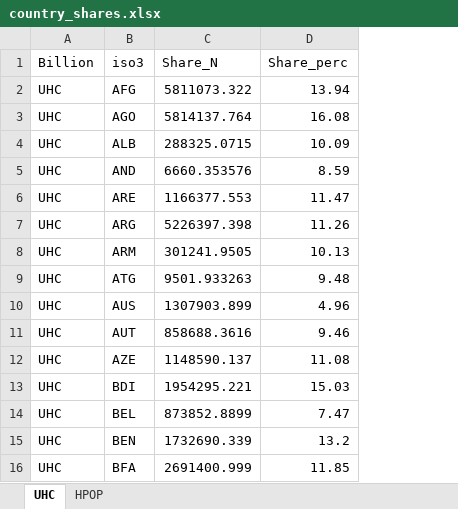
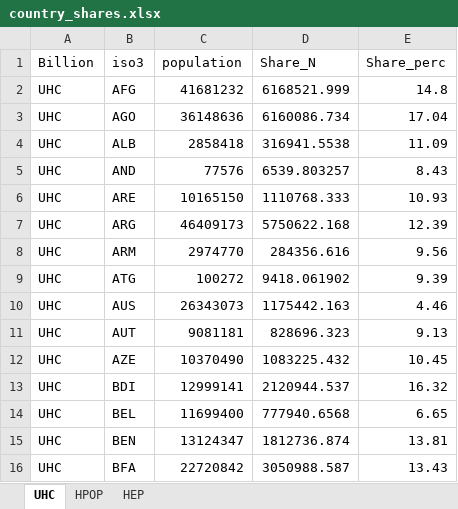
Before and after one commit to gpw13/billionaiRe, an Excel workbook: data-raw/country_shares.xlsx, sheet UHC, drawn as a sheet; only a part is shown; values as stored, in another font and other column widths than the file's, no borders; addresses are those after the commit; the diff covers the shown part only; the diff names each change by its address in the sheet, - before the commit and + after, or states it on an @@ line.

Commit message:
Update country shares

```diff
--- a/data-raw/country_shares.xlsx (sheet UHC)
+++ b/data-raw/country_shares.xlsx (sheet UHC)
+sheet tab: HEP
+column C (population), rows 2-16: 41681232 | 36148636 | 2858418 | 77576 | 10165150 | 46409173 | 2974770 | 100272 | 26343073 | 9081181 | 10370490 | 12999141 | 11699400 | 13124347 | 22720842
-D2 (Share_N): 5811073.322
+D2 (Share_N): 6168521.999
-E2 (Share_perc): 13.94
+E2 (Share_perc): 14.8
-D3 (Share_N): 5814137.764
+D3 (Share_N): 6160086.734
-E3 (Share_perc): 16.08
+E3 (Share_perc): 17.04
-D4 (Share_N): 288325.0715
+D4 (Share_N): 316941.5538
-E4 (Share_perc): 10.09
+E4 (Share_perc): 11.09
-D5 (Share_N): 6660.353576
+D5 (Share_N): 6539.803257
-E5 (Share_perc): 8.59
+E5 (Share_perc): 8.43
-D6 (Share_N): 1166377.553
+D6 (Share_N): 1110768.333
-E6 (Share_perc): 11.47
+E6 (Share_perc): 10.93
-D7 (Share_N): 5226397.398
+D7 (Share_N): 5750622.168
-E7 (Share_perc): 11.26
+E7 (Share_perc): 12.39
-D8 (Share_N): 301241.9505
+D8 (Share_N): 284356.616
-E8 (Share_perc): 10.13
+E8 (Share_perc): 9.56
-D9 (Share_N): 9501.933263
+D9 (Share_N): 9418.061902
-E9 (Share_perc): 9.48
+E9 (Share_perc): 9.39
-D10 (Share_N): 1307903.899
+D10 (Share_N): 1175442.163
-E10 (Share_perc): 4.96
+E10 (Share_perc): 4.46
-D11 (Share_N): 858688.3616
+D11 (Share_N): 828696.323
-E11 (Share_perc): 9.46
+E11 (Share_perc): 9.13
-D12 (Share_N): 1148590.137
+D12 (Share_N): 1083225.432
-E12 (Share_perc): 11.08
+E12 (Share_perc): 10.45
-D13 (Share_N): 1954295.221
+D13 (Share_N): 2120944.537
-E13 (Share_perc): 15.03
+E13 (Share_perc): 16.32
-D14 (Share_N): 873852.8899
+D14 (Share_N): 777940.6568
-E14 (Share_perc): 7.47
+E14 (Share_perc): 6.65
-D15 (Share_N): 1732690.339
+D15 (Share_N): 1812736.874
-E15 (Share_perc): 13.2
+E15 (Share_perc): 13.81
-D16 (Share_N): 2691400.999
+D16 (Share_N): 3050988.587
-E16 (Share_perc): 11.85
+E16 (Share_perc): 13.43
```
Also changed, not shown: 358 edited cells elsewhere in this sheet, sheet HPOP, 4 other files.
